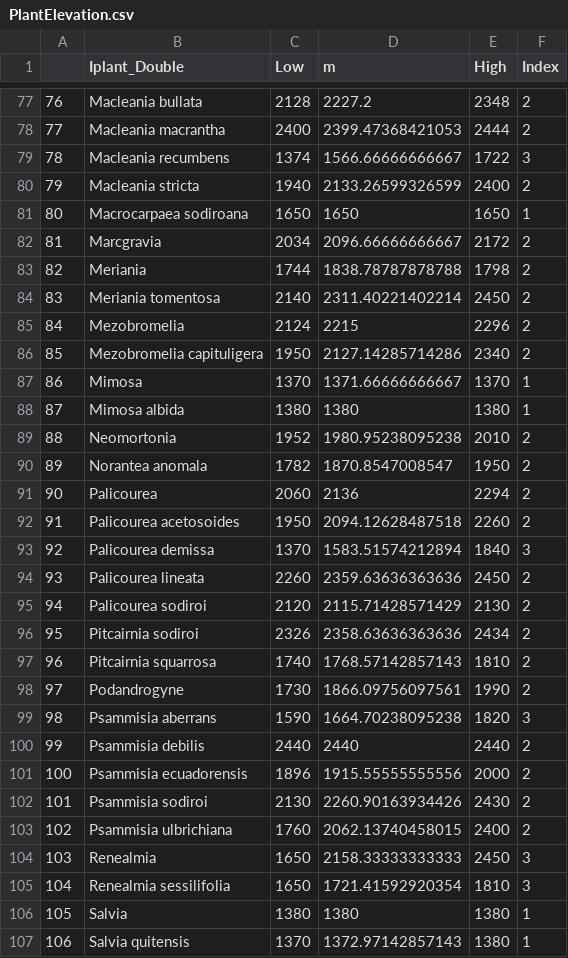
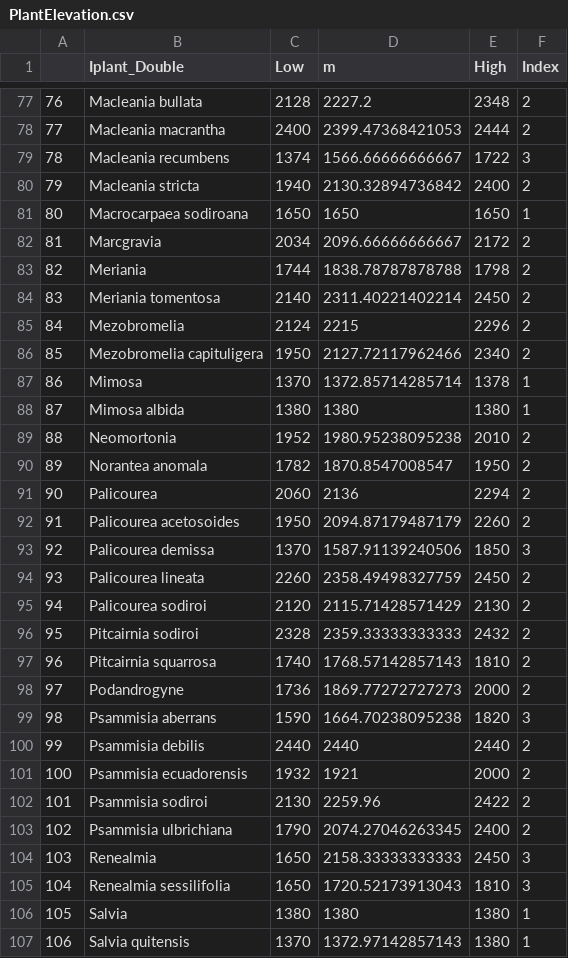
Before and after one commit to bw4sz/Maquipicuna, a CSV file: OutData/PlantElevation.csv, drawn as a sheet; only a part is shown, gaps mark what is left out; the diff covers the shown part only.

```diff
--- a/OutData/PlantElevation.csv
+++ b/OutData/PlantElevation.csv
@@ -79,3 +79,3 @@
 "78","Macleania recumbens",1374,1566.66666666667,1722,3
-"79","Macleania stricta",1940,2133.26599326599,2400,2
+"79","Macleania stricta",1940,2130.32894736842,2400,2
 "80","Macrocarpaea sodiroana",1650,1650,1650,1
@@ -85,4 +85,4 @@
 "84","Mezobromelia",2124,2215,2296,2
-"85","Mezobromelia capituligera",1950,2127.14285714286,2340,2
-"86","Mimosa",1370,1371.66666666667,1370,1
+"85","Mezobromelia capituligera",1950,2127.72117962466,2340,2
+"86","Mimosa",1370,1372.85714285714,1378,1
 "87","Mimosa albida",1380,1380,1380,1
@@ -91,16 +91,16 @@
 "90","Palicourea",2060,2136,2294,2
-"91","Palicourea acetosoides",1950,2094.12628487518,2260,2
-"92","Palicourea demissa",1370,1583.51574212894,1840,3
-"93","Palicourea lineata",2260,2359.63636363636,2450,2
+"91","Palicourea acetosoides",1950,2094.87179487179,2260,2
+"92","Palicourea demissa",1370,1587.91139240506,1850,3
+"93","Palicourea lineata",2260,2358.49498327759,2450,2
 "94","Palicourea sodiroi",2120,2115.71428571429,2130,2
-"95","Pitcairnia sodiroi",2326,2358.63636363636,2434,2
+"95","Pitcairnia sodiroi",2328,2359.33333333333,2432,2
 "96","Pitcairnia squarrosa",1740,1768.57142857143,1810,2
-"97","Podandrogyne",1730,1866.09756097561,1990,2
+"97","Podandrogyne",1736,1869.77272727273,2000,2
 "98","Psammisia aberrans",1590,1664.70238095238,1820,3
 "99","Psammisia debilis",2440,2440,2440,2
-"100","Psammisia ecuadorensis",1896,1915.55555555556,2000,2
-"101","Psammisia sodiroi",2130,2260.90163934426,2430,2
-"102","Psammisia ulbrichiana",1760,2062.13740458015,2400,2
+"100","Psammisia ecuadorensis",1932,1921,2000,2
+"101","Psammisia sodiroi",2130,2259.96,2422,2
+"102","Psammisia ulbrichiana",1790,2074.27046263345,2400,2
 "103","Renealmia",1650,2158.33333333333,2450,3
-"104","Renealmia sessilifolia",1650,1721.41592920354,1810,3
+"104","Renealmia sessilifolia",1650,1720.52173913043,1810,3
 "105","Salvia",1380,1380,1380,1
```
Also changed, not shown: 42 edited cells elsewhere in this file, 35 other files.
